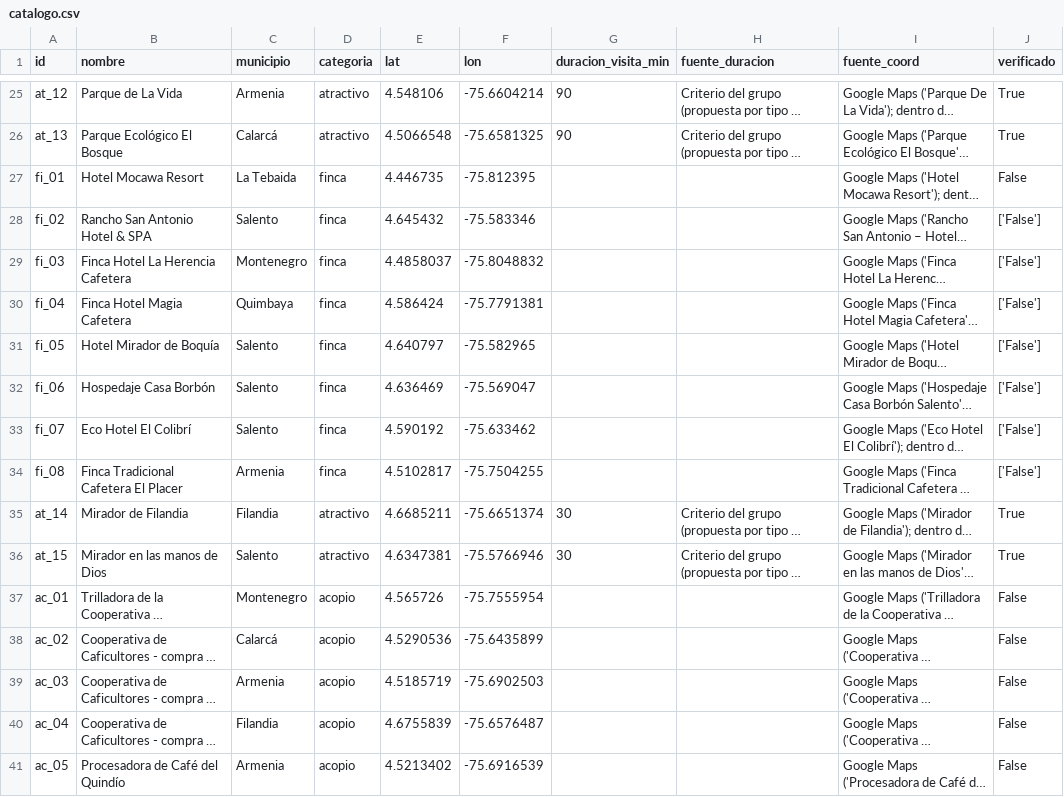
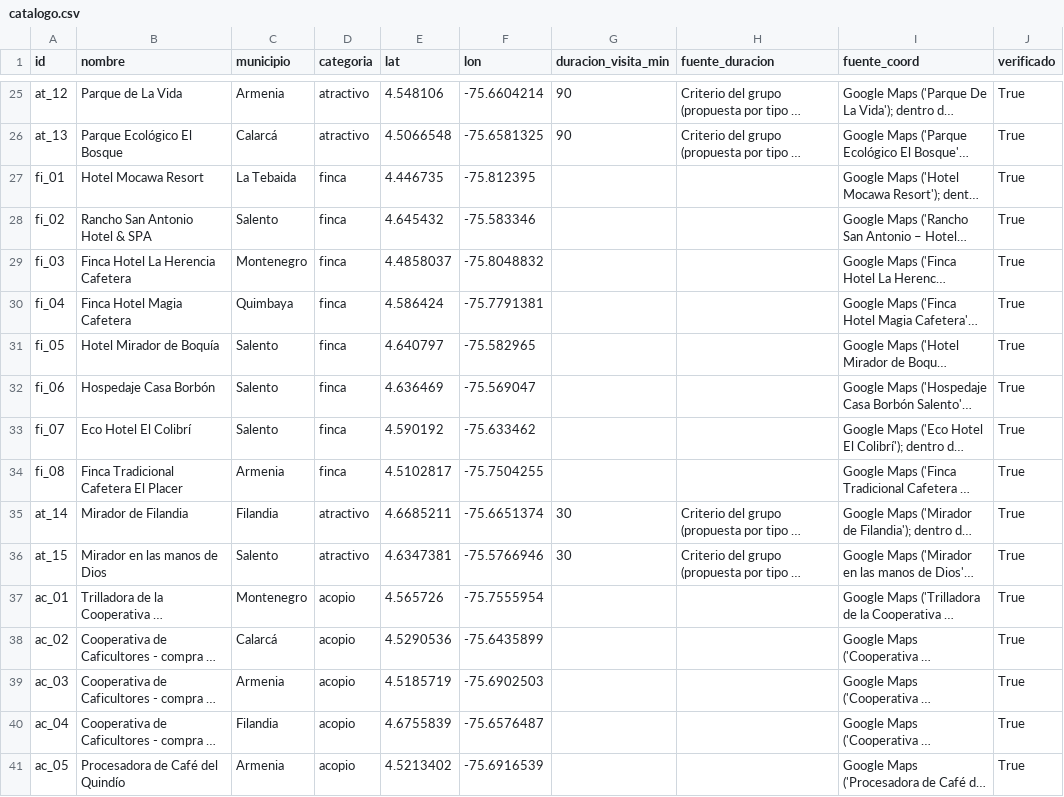
Before and after one commit to JhonyAlexanderPerea/Ruta-Cafetera, a CSV file: data/raw/catalogo.csv, drawn as a sheet; only a part is shown, gaps mark what is left out; long unchanged cells end in …; the diff covers the shown part only; the diff names each change by its address in the sheet, - before the commit and + after, or states it on an @@ line.

Commit message:
data(f1): marcar verificados los 21 puntos restantes tras revisión del grupo

```diff
--- a/data/raw/catalogo.csv
+++ b/data/raw/catalogo.csv
-J27 (verificado): False
+J27 (verificado): True
-J28:J34 (verificado): ['False']
+J28:J34 (verificado): True
-J37:J41 (verificado): False
+J37:J41 (verificado): True
```
Also changed, not shown: 8 edited cells elsewhere in this file, data/raw/atractivos_borrador.csv, data/raw/cabeceras_borrador.csv.
